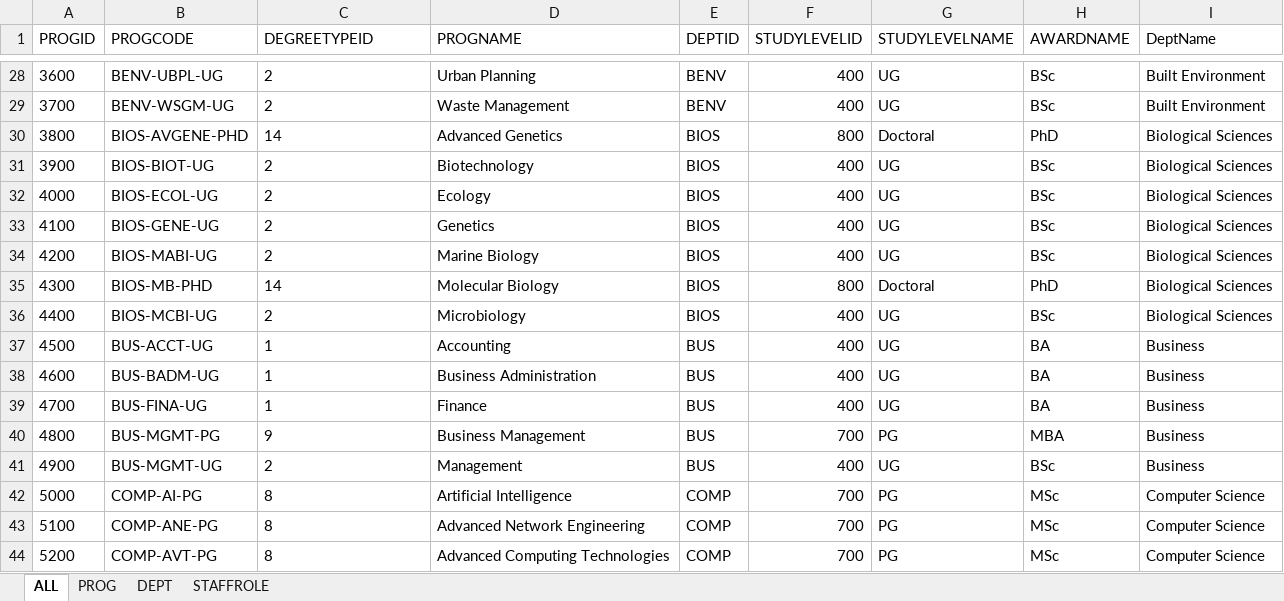
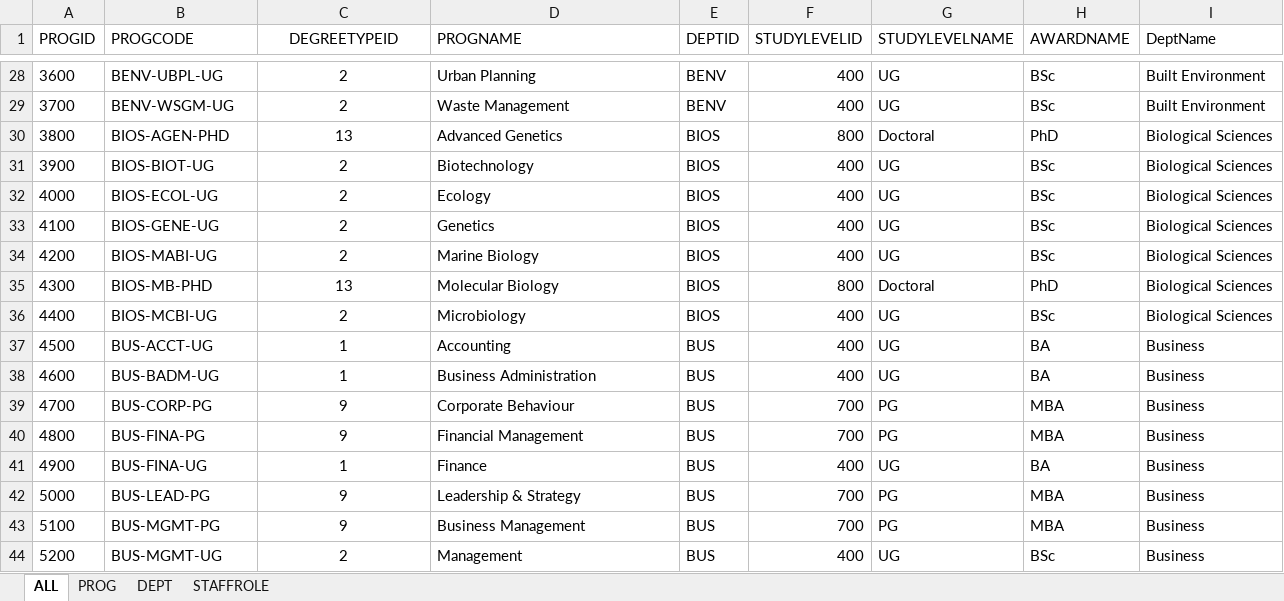
Before and after one commit to TechAngelX/Univ-DB, an Excel workbook: assets/Deps and subjects.xlsx, sheet ALL, drawn as a sheet; only a part is shown, gaps mark what is left out; values as stored, in another font and other column widths than the file's, no borders; conditional formats not drawn; the diff covers the shown part only; the diff names each change by its address in the sheet, - before the commit and + after, or states it on an @@ line.

```diff
--- a/assets/Deps and subjects.xlsx (sheet ALL)
+++ b/assets/Deps and subjects.xlsx (sheet ALL)
-C1:C44 alignment: left
+C1:C44 alignment: center
-B30 (PROGCODE): BIOS-AVGENE-PHD
+B30 (PROGCODE): BIOS-AGEN-PHD
-C30 (DEGREETYPEID): 14
+C30 (DEGREETYPEID): 13
-C35 (DEGREETYPEID): 14
+C35 (DEGREETYPEID): 13
-B39 (PROGCODE): BUS-FINA-UG
+B39 (PROGCODE): BUS-CORP-PG
-C39 (DEGREETYPEID): 1
+C39 (DEGREETYPEID): 9
-D39 (PROGNAME): Finance
+D39 (PROGNAME): Corporate Behaviour
-F39 (STUDYLEVELID): 400
+F39 (STUDYLEVELID): 700
-G39 (STUDYLEVELNAME): UG
+G39 (STUDYLEVELNAME): PG
-H39 (AWARDNAME): BA
+H39 (AWARDNAME): MBA
-B40 (PROGCODE): BUS-MGMT-PG
+B40 (PROGCODE): BUS-FINA-PG
-D40 (PROGNAME): Business Management
+D40 (PROGNAME): Financial Management
-B41 (PROGCODE): BUS-MGMT-UG
+B41 (PROGCODE): BUS-FINA-UG
-C41 (DEGREETYPEID): 2
+C41 (DEGREETYPEID): 1
-D41 (PROGNAME): Management
+D41 (PROGNAME): Finance
-H41 (AWARDNAME): BSc
+H41 (AWARDNAME): BA
-B42 (PROGCODE): COMP-AI-PG
+B42 (PROGCODE): BUS-LEAD-PG
-C42:C43 (DEGREETYPEID): 8
+C42:C43 (DEGREETYPEID): 9
-D42 (PROGNAME): Artificial Intelligence
+D42 (PROGNAME): Leadership & Strategy
-E42:E44 (DEPTID): COMP
+E42:E44 (DEPTID): BUS
-H42:H43 (AWARDNAME): MSc
+H42:H43 (AWARDNAME): MBA
-I42:I44 (DeptName): Computer Science
+I42:I44 (DeptName): Business
-B43 (PROGCODE): COMP-ANE-PG
+B43 (PROGCODE): BUS-MGMT-PG
-D43 (PROGNAME): Advanced Network Engineering
+D43 (PROGNAME): Business Management
-B44 (PROGCODE): COMP-AVT-PG
+B44 (PROGCODE): BUS-MGMT-UG
-C44 (DEGREETYPEID): 8
+C44 (DEGREETYPEID): 2
-D44 (PROGNAME): Advanced Computing Technologies
+D44 (PROGNAME): Management
-F44 (STUDYLEVELID): 700
+F44 (STUDYLEVELID): 400
-G44 (STUDYLEVELNAME): PG
+G44 (STUDYLEVELNAME): UG
-H44 (AWARDNAME): MSc
+H44 (AWARDNAME): BSc
```
Also changed, not shown: 21 added rows, 764 edited cells and cell formats elsewhere in this sheet, sheet PROG, sheet DEPT, 6 other files.
